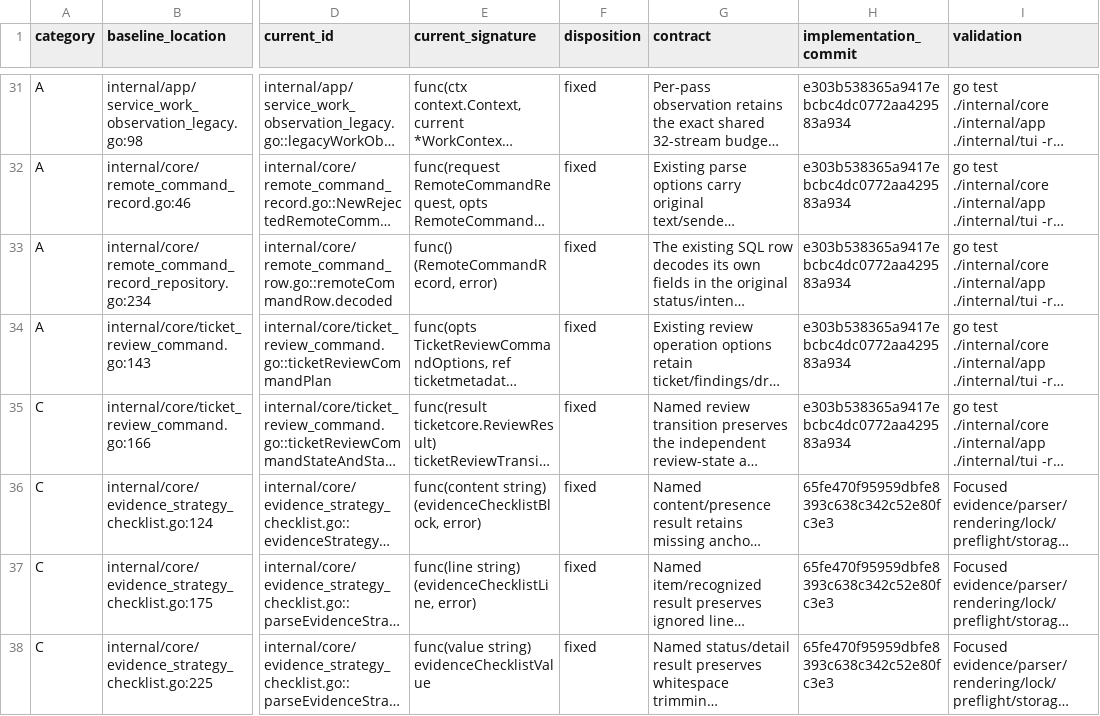
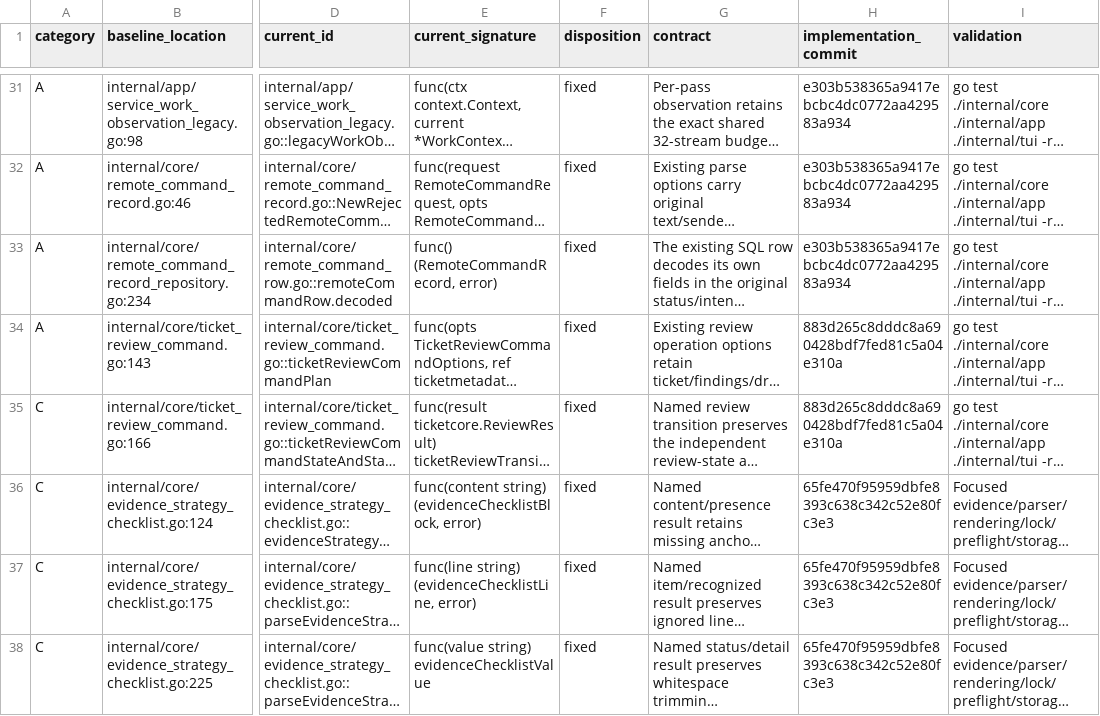
Before and after one commit to adrianpk/chr, a CSV file: ops/default/plan/code-quality-remediation-slice-11-dispositions.csv, drawn as a sheet; only a part is shown, gaps mark what is left out; long unchanged cells end in …; the diff names each change by its address in the sheet, - before the commit and + after, or states it on an @@ line.

Commit message:
docs(slice-11): record canonical PR and candidate validation references

```diff
--- a/ops/default/plan/code-quality-remediation-slice-11-dispositions.csv
+++ b/ops/default/plan/code-quality-remediation-slice-11-dispositions.csv
-H34:H35 (implementation_commit): e303b538365a9417ebcbc4dc0772aa429583a934
+H34:H35 (implementation_commit): 883d265c8dddc8a690428bdf7fed81c5a04e310a
```
Also changed, not shown: 4 other files.
